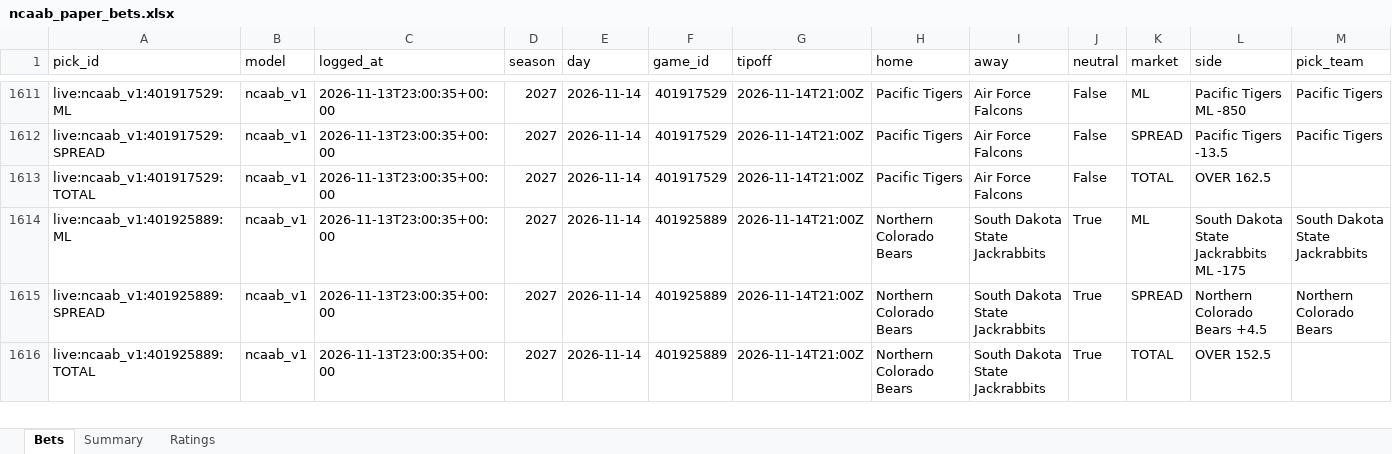
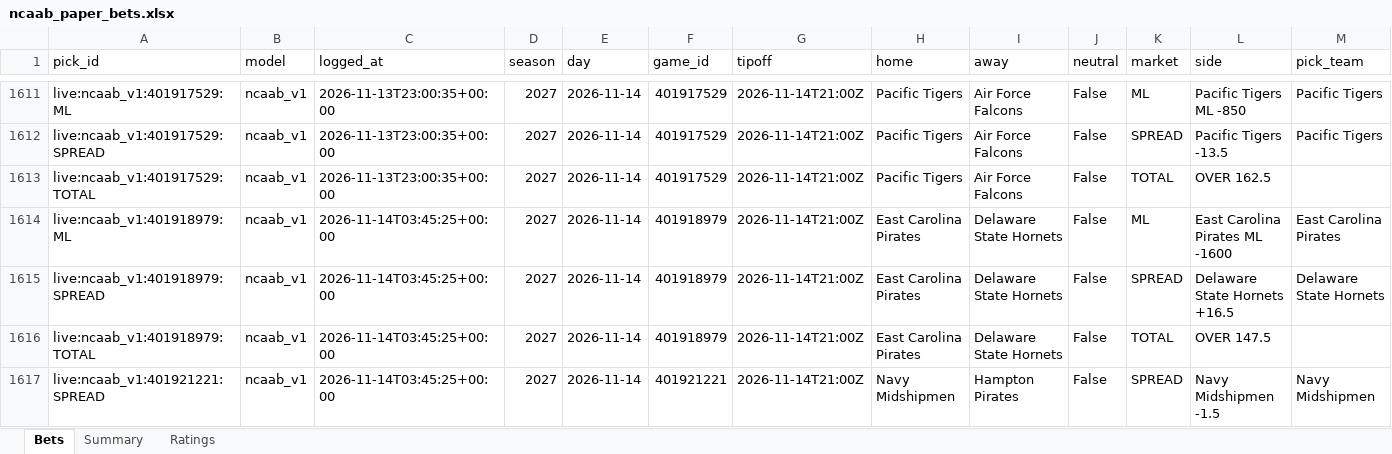
Before and after one commit to colebeasley10-glitch/pm-edge, an Excel workbook: ncaab_grader/data/ncaab_paper_bets.xlsx, sheet Bets, drawn as a sheet; only a part is shown, gaps mark what is left out; the shorter side is filled out with more unchanged rows; values as stored, in another font and other column widths than the file's, no cell formats; rows hold the shown columns only; the diff covers the shown part only; the diff names each change by its address in the sheet, - before the commit and + after, or states it on an @@ line.

Commit message:
NCAAB model round [skip ci]

```diff
--- a/ncaab_grader/data/ncaab_paper_bets.xlsx (sheet Bets)
+++ b/ncaab_grader/data/ncaab_paper_bets.xlsx (sheet Bets)
+row 1614: live:ncaab_v1:401918979:ML | ncaab_v1 | 2026-11-14T03:45:25+00:00 | 2027 | 2026-11-14 | 401918979 | 2026-11-14T21:00Z | East Carolina Pirates | Delaware State Hornets | False | ML | East Carolina Pirates ML -1600 | East Carolina Pirates
+row 1615: live:ncaab_v1:401918979:SPREAD | ncaab_v1 | 2026-11-14T03:45:25+00:00 | 2027 | 2026-11-14 | 401918979 | 2026-11-14T21:00Z | East Carolina Pirates | Delaware State Hornets | False | SPREAD | Delaware State Hornets +16.5 | Delaware State Hornets
+row 1616: live:ncaab_v1:401918979:TOTAL | ncaab_v1 | 2026-11-14T03:45:25+00:00 | 2027 | 2026-11-14 | 401918979 | 2026-11-14T21:00Z | East Carolina Pirates | Delaware State Hornets | False | TOTAL | OVER 147.5
+row 1617: live:ncaab_v1:401921221:SPREAD | ncaab_v1 | 2026-11-14T03:45:25+00:00 | 2027 | 2026-11-14 | 401921221 | 2026-11-14T21:00Z | Navy Midshipmen | Hampton Pirates | False | SPREAD | Navy Midshipmen -1.5 | Navy Midshipmen
```
Also changed, not shown: 22 added rows, 26 removed rows and 93 edited cells elsewhere in this sheet, sheet Ratings, cell formats, 2 other files.
